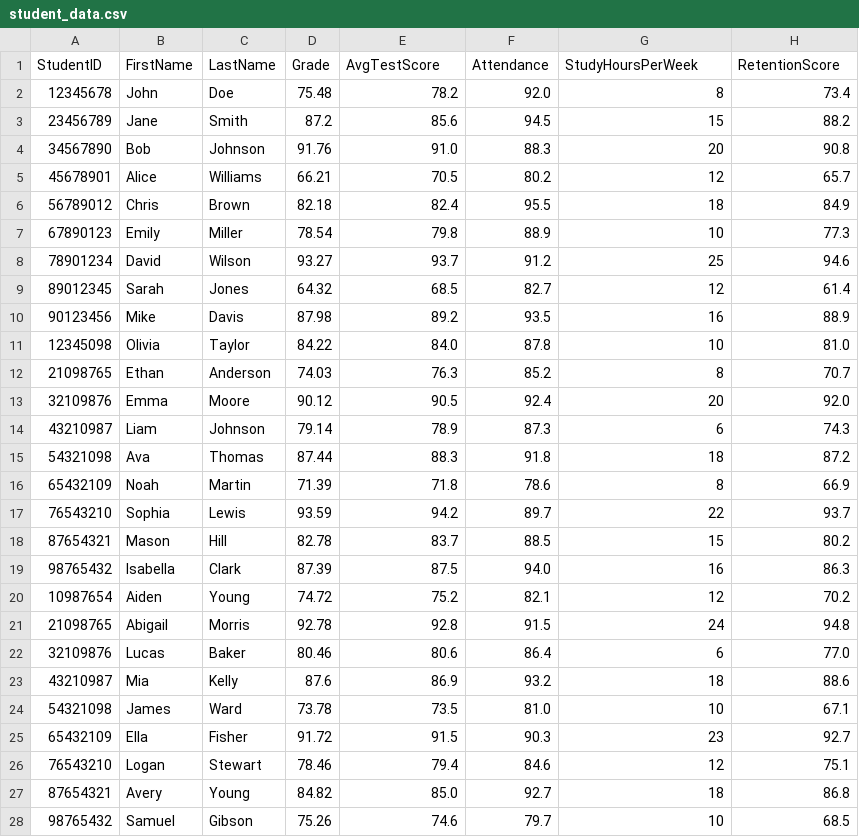
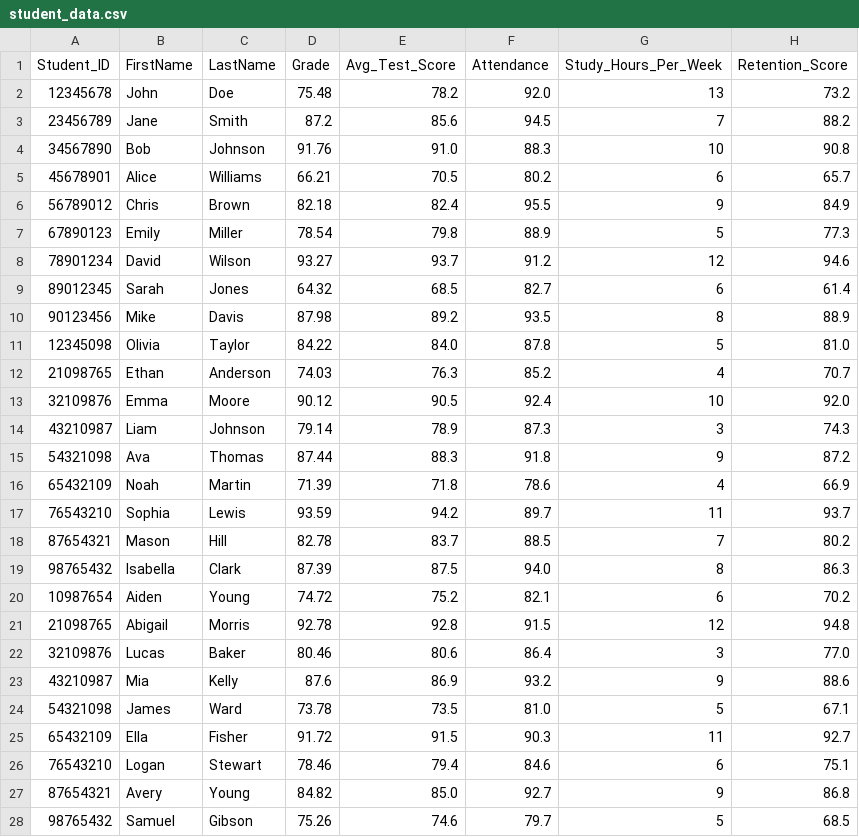
Before and after one commit to cdylpp/srt, a CSV file: src/student_data.csv, drawn as a sheet; only a part is shown; the diff covers the shown part only.

Commit message:
Created troubled_areas model and updated other models and student_data.csv

```diff
--- a/src/student_data.csv
+++ b/src/student_data.csv
@@ -1,28 +1,28 @@
-StudentID,FirstName,LastName,Grade,AvgTestScore,Attendance,StudyHoursPerWeek,RetentionScore
-12345678,John,Doe,75.48,78.2,92.0,8,73.4
-23456789,Jane,Smith,87.2,85.6,94.5,15,88.2
-34567890,Bob,Johnson,91.76,91.0,88.3,20,90.8
-45678901,Alice,Williams,66.21,70.5,80.2,12,65.7
-56789012,Chris,Brown,82.18,82.4,95.5,18,84.9
-67890123,Emily,Miller,78.54,79.8,88.9,10,77.3
-78901234,David,Wilson,93.27,93.7,91.2,25,94.6
-89012345,Sarah,Jones,64.32,68.5,82.7,12,61.4
-90123456,Mike,Davis,87.98,89.2,93.5,16,88.9
-12345098,Olivia,Taylor,84.22,84.0,87.8,10,81.0
-21098765,Ethan,Anderson,74.03,76.3,85.2,8,70.7
-32109876,Emma,Moore,90.12,90.5,92.4,20,92.0
-43210987,Liam,Johnson,79.14,78.9,87.3,6,74.3
-54321098,Ava,Thomas,87.44,88.3,91.8,18,87.2
-65432109,Noah,Martin,71.39,71.8,78.6,8,66.9
-76543210,Sophia,Lewis,93.59,94.2,89.7,22,93.7
-87654321,Mason,Hill,82.78,83.7,88.5,15,80.2
-98765432,Isabella,Clark,87.39,87.5,94.0,16,86.3
-10987654,Aiden,Young,74.72,75.2,82.1,12,70.2
-21098765,Abigail,Morris,92.78,92.8,91.5,24,94.8
-32109876,Lucas,Baker,80.46,80.6,86.4,6,77.0
-43210987,Mia,Kelly,87.6,86.9,93.2,18,88.6
-54321098,James,Ward,73.78,73.5,81.0,10,67.1
-65432109,Ella,Fisher,91.72,91.5,90.3,23,92.7
-76543210,Logan,Stewart,78.46,79.4,84.6,12,75.1
-87654321,Avery,Young,84.82,85.0,92.7,18,86.8
-98765432,Samuel,Gibson,75.26,74.6,79.7,10,68.5
+Student_ID,FirstName,LastName,Grade,Avg_Test_Score,Attendance,Study_Hours_Per_Week,Retention_Score
+12345678,John,Doe,75.48,78.2,92.0,13,73.2
+23456789,Jane,Smith,87.2,85.6,94.5,7,88.2
+34567890,Bob,Johnson,91.76,91.0,88.3,10,90.8
+45678901,Alice,Williams,66.21,70.5,80.2,6,65.7
+56789012,Chris,Brown,82.18,82.4,95.5,9,84.9
+67890123,Emily,Miller,78.54,79.8,88.9,5,77.3
+78901234,David,Wilson,93.27,93.7,91.2,12,94.6
+89012345,Sarah,Jones,64.32,68.5,82.7,6,61.4
+90123456,Mike,Davis,87.98,89.2,93.5,8,88.9
+12345098,Olivia,Taylor,84.22,84.0,87.8,5,81.0
+21098765,Ethan,Anderson,74.03,76.3,85.2,4,70.7
+32109876,Emma,Moore,90.12,90.5,92.4,10,92.0
+43210987,Liam,Johnson,79.14,78.9,87.3,3,74.3
+54321098,Ava,Thomas,87.44,88.3,91.8,9,87.2
+65432109,Noah,Martin,71.39,71.8,78.6,4,66.9
+76543210,Sophia,Lewis,93.59,94.2,89.7,11,93.7
+87654321,Mason,Hill,82.78,83.7,88.5,7,80.2
+98765432,Isabella,Clark,87.39,87.5,94.0,8,86.3
+10987654,Aiden,Young,74.72,75.2,82.1,6,70.2
+21098765,Abigail,Morris,92.78,92.8,91.5,12,94.8
+32109876,Lucas,Baker,80.46,80.6,86.4,3,77.0
+43210987,Mia,Kelly,87.6,86.9,93.2,9,88.6
+54321098,James,Ward,73.78,73.5,81.0,5,67.1
+65432109,Ella,Fisher,91.72,91.5,90.3,11,92.7
+76543210,Logan,Stewart,78.46,79.4,84.6,6,75.1
+87654321,Avery,Young,84.82,85.0,92.7,9,86.8
+98765432,Samuel,Gibson,75.26,74.6,79.7,5,68.5
```
Also changed, not shown: 37 edited cells elsewhere in this file, 3 other files.
